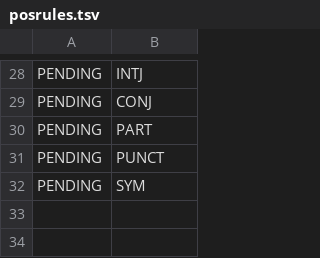
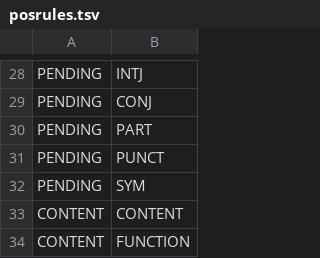
Before and after one commit to hectormartinez/ud_unsup_parser, a TSV file: data/posrules.tsv, drawn as a sheet; only a part is shown, gaps mark what is left out; the diff names each change by its address in the sheet, - before the commit and + after, or states it on an @@ line.

Commit message:
posrules

```diff
--- a/data/posrules.tsv
+++ b/data/posrules.tsv
+row 33: CONTENT | CONTENT
+row 34: CONTENT | FUNCTION
```
